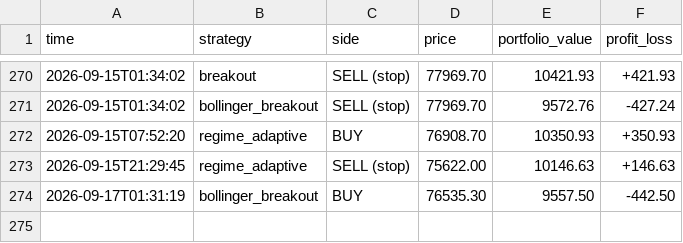
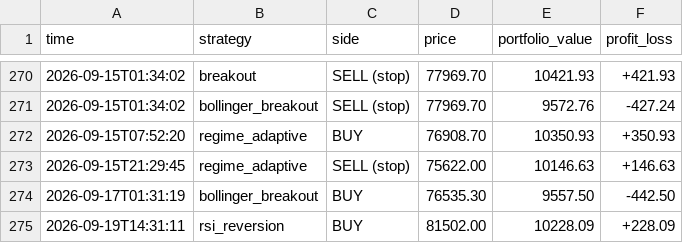
Before and after one commit to tahseenbus/trading-bot, a CSV file: champion_trades.csv, drawn as a sheet; only a part is shown, gaps mark what is left out; the diff names each change by its address in the sheet, - before the commit and + after, or states it on an @@ line.

```diff
--- a/champion_trades.csv
+++ b/champion_trades.csv
+row 275: 2026-09-19T14:31:11 | rsi_reversion | BUY | 81502.00 | 10228.09 | +228.09
```
Also changed, not shown: 1 other file.
